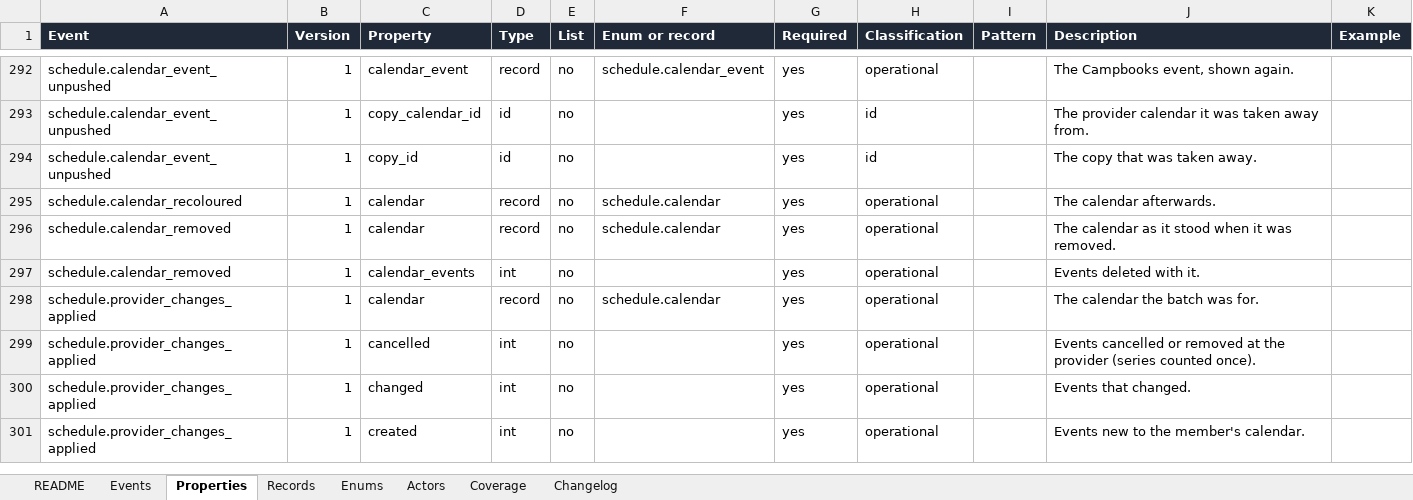
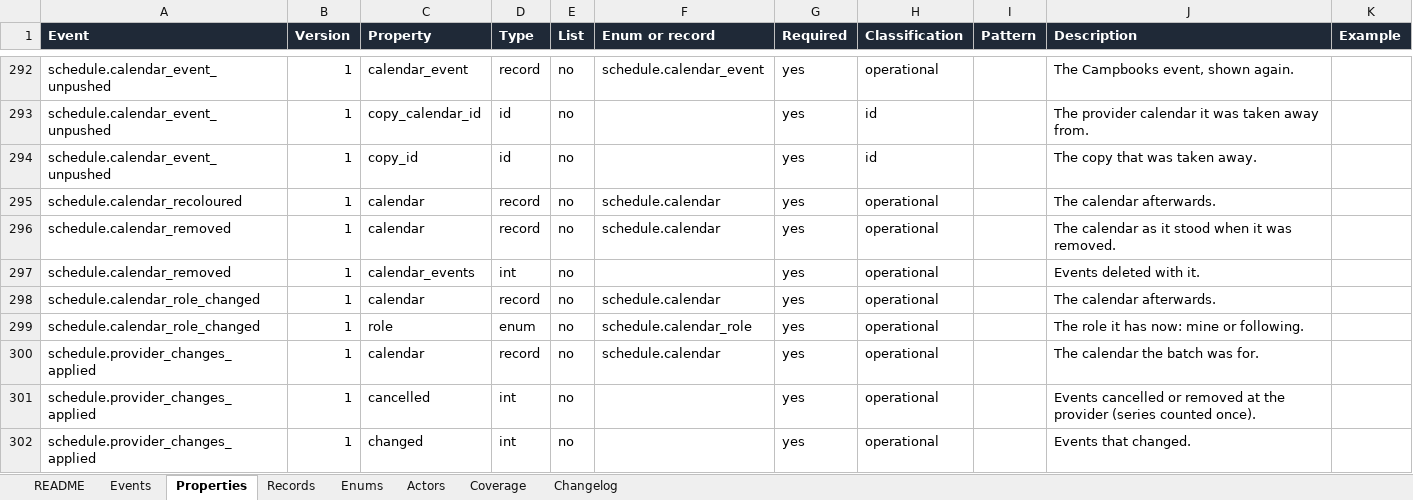
Before and after one commit to notacamp/campbooks, an Excel workbook: tracking/tracking-plan.xlsx, sheet Properties, drawn as a sheet; only a part is shown, gaps mark what is left out; the shorter side is filled out with more unchanged rows; values as stored, in another font and other column widths than the file's, no borders; the diff names each change by its address in the sheet, - before the commit and + after, or states it on an @@ line.

```diff
--- a/tracking/tracking-plan.xlsx (sheet Properties)
+++ b/tracking/tracking-plan.xlsx (sheet Properties)
+row 298: schedule.calendar_role_changed | 1 | calendar | record | no | schedule.calendar | yes | operational |  | The calendar afterwards.
+row 299: schedule.calendar_role_changed | 1 | role | enum | no | schedule.calendar_role | yes | operational |  | The role it has now: mine or following.
```
Also changed, not shown: sheet Events, sheet Enums, sheet Changelog, sheet README, sheet Coverage, 54 other files.
